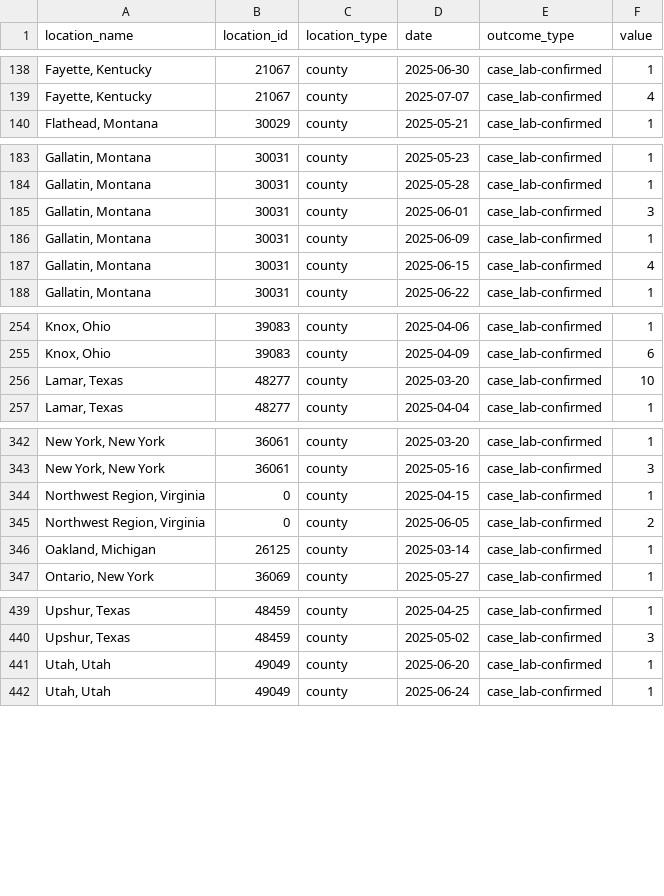
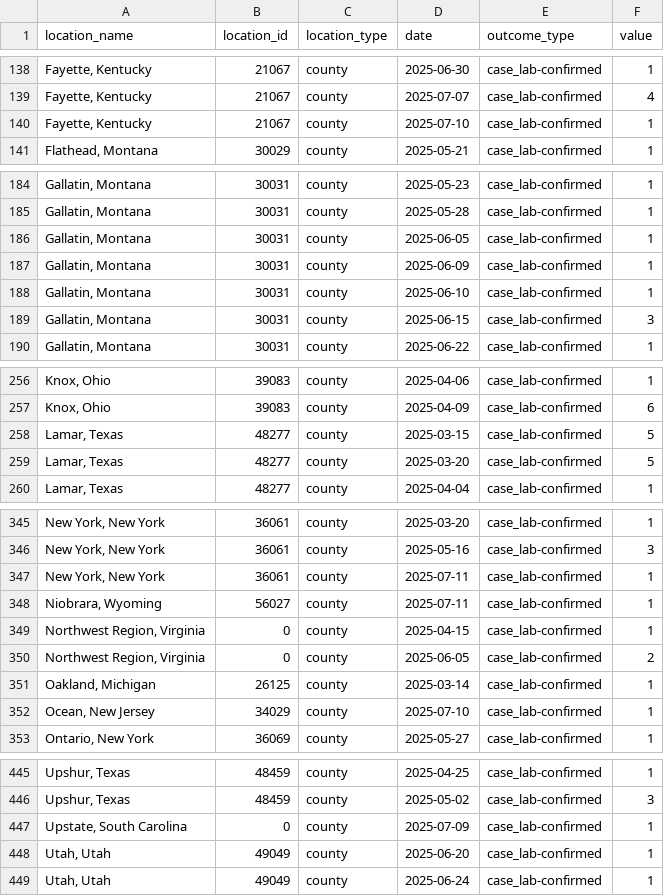
Before and after one commit to CSSEGISandData/measles_data, a CSV file: measles_county_all_updates.csv, drawn as a sheet; only a part is shown, gaps mark what is left out; the diff covers the shown part only.

```diff
--- a/measles_county_all_updates.csv
+++ b/measles_county_all_updates.csv
@@ -139,2 +139,3 @@ location_name,location_id,location_type,date,outcome_type,value
 "Fayette, Kentucky",21067,county,2025-07-07,case_lab-confirmed,4
+"Fayette, Kentucky",21067,county,2025-07-10,case_lab-confirmed,1
 "Flathead, Montana",30029,county,2025-05-21,case_lab-confirmed,1
@@ -184,5 +185,6 @@ location_name,location_id,location_type,date,outcome_type,value
 "Gallatin, Montana",30031,county,2025-05-28,case_lab-confirmed,1
-"Gallatin, Montana",30031,county,2025-06-01,case_lab-confirmed,3
+"Gallatin, Montana",30031,county,2025-06-05,case_lab-confirmed,1
 "Gallatin, Montana",30031,county,2025-06-09,case_lab-confirmed,1
-"Gallatin, Montana",30031,county,2025-06-15,case_lab-confirmed,4
+"Gallatin, Montana",30031,county,2025-06-10,case_lab-confirmed,1
+"Gallatin, Montana",30031,county,2025-06-15,case_lab-confirmed,3
 "Gallatin, Montana",30031,county,2025-06-22,case_lab-confirmed,1
@@ -255,3 +257,4 @@ location_name,location_id,location_type,date,outcome_type,value
 "Knox, Ohio",39083,county,2025-04-09,case_lab-confirmed,6
-"Lamar, Texas",48277,county,2025-03-20,case_lab-confirmed,10
+"Lamar, Texas",48277,county,2025-03-15,case_lab-confirmed,5
+"Lamar, Texas",48277,county,2025-03-20,case_lab-confirmed,5
 "Lamar, Texas",48277,county,2025-04-04,case_lab-confirmed,1
@@ -343,2 +346,4 @@ location_name,location_id,location_type,date,outcome_type,value
 "New York, New York",36061,county,2025-05-16,case_lab-confirmed,3
+"New York, New York",36061,county,2025-07-11,case_lab-confirmed,1
+"Niobrara, Wyoming",56027,county,2025-07-11,case_lab-confirmed,1
 "Northwest Region, Virginia",0,county,2025-04-15,case_lab-confirmed,1
@@ -346,2 +351,3 @@ location_name,location_id,location_type,date,outcome_type,value
 "Oakland, Michigan",26125,county,2025-03-14,case_lab-confirmed,1
+"Ocean, New Jersey",34029,county,2025-07-10,case_lab-confirmed,1
 "Ontario, New York",36069,county,2025-05-27,case_lab-confirmed,1
@@ -440,2 +446,3 @@ location_name,location_id,location_type,date,outcome_type,value
 "Upshur, Texas",48459,county,2025-05-02,case_lab-confirmed,3
+"Upstate, South Carolina",0,county,2025-07-09,case_lab-confirmed,1
 "Utah, Utah",49049,county,2025-06-20,case_lab-confirmed,1
```
Also changed, not shown: 1 added row and 1 edited cell elsewhere in this file, Top_states_time_series.csv, data_sources_by_state.csv.
